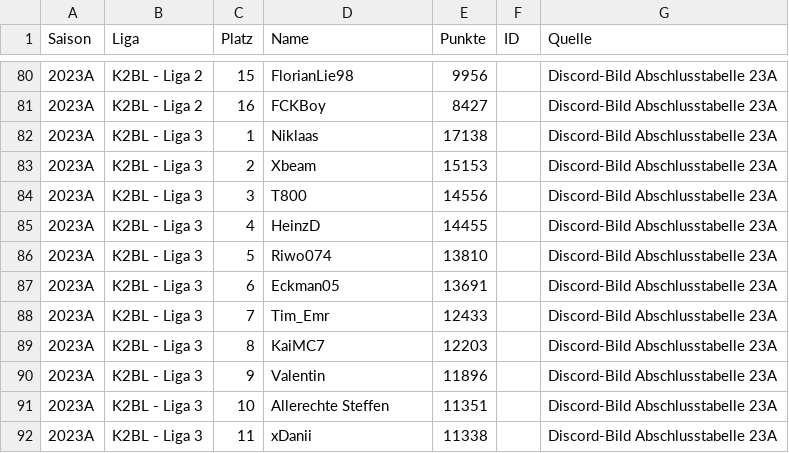
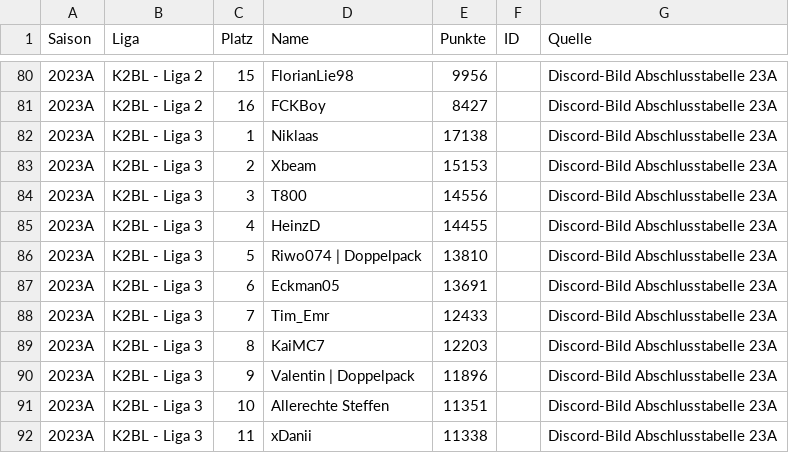
Before and after one commit to kickbase-bundesliga/kickbase-bundesliga.github.io, a CSV file: altdaten/k2bl_abschlusstabellen.csv, drawn as a sheet; only a part is shown, gaps mark what is left out.

```diff
--- a/altdaten/k2bl_abschlusstabellen.csv
+++ b/altdaten/k2bl_abschlusstabellen.csv
@@ -85,3 +85,3 @@
 2023A;K2BL - Liga 3;4;HeinzD;14455;;Discord-Bild Abschlusstabelle 23A
-2023A;K2BL - Liga 3;5;Riwo074;13810;;Discord-Bild Abschlusstabelle 23A
+2023A;K2BL - Liga 3;5;Riwo074 | Doppelpack;13810;;Discord-Bild Abschlusstabelle 23A
 2023A;K2BL - Liga 3;6;Eckman05;13691;;Discord-Bild Abschlusstabelle 23A
@@ -89,3 +89,3 @@
 2023A;K2BL - Liga 3;8;KaiMC7;12203;;Discord-Bild Abschlusstabelle 23A
-2023A;K2BL - Liga 3;9;Valentin;11896;;Discord-Bild Abschlusstabelle 23A
+2023A;K2BL - Liga 3;9;Valentin | Doppelpack;11896;;Discord-Bild Abschlusstabelle 23A
 2023A;K2BL - Liga 3;10;Allerechte Steffen;11351;;Discord-Bild Abschlusstabelle 23A
```
Also changed, not shown: 1 other file.
